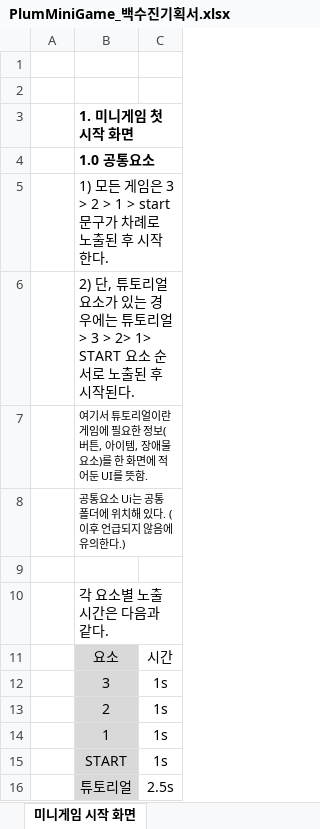
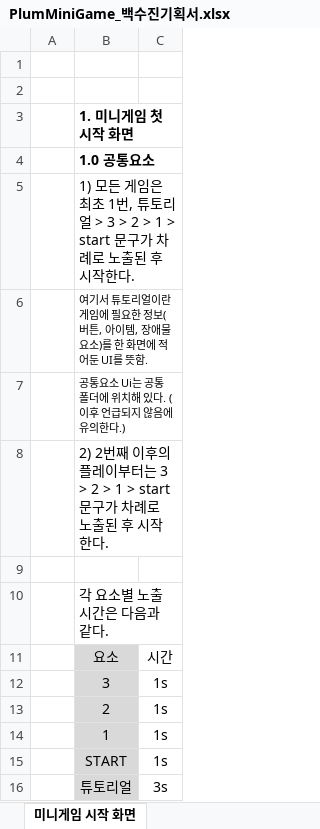
Before and after one commit to LewisCho7/PlumMiniGame, an Excel workbook: Design/PlumMiniGame_백수진기획서.xlsx, sheet 미니게임 시작 화면, drawn as a sheet; values as stored, in another font and other column widths than the file's, no borders; removed rows and columns are numbered as before the commit, all else as after; the diff names each change by its address in the sheet, - before the commit and + after, or states it on an @@ line.

```diff
--- a/Design/PlumMiniGame_백수진기획서.xlsx (sheet 미니게임 시작 화면)
+++ b/Design/PlumMiniGame_백수진기획서.xlsx (sheet 미니게임 시작 화면)
-B5: …게임은 3 > 2 >…
+B5: …게임은 최초 1번, 튜토리얼 > 3 > 2 >…
-row 6:  | 2) 단, 튜토리얼 요소가 있는 경우에는 튜토리얼 > 3 > 2> 1> START 요소 순서로 노출된 후 시작된다.
+row 8:  | 2) 2번째 이후의 플레이부터는 3 > 2 > 1 > start 문구가 차례로 노출된 후 시작한다.
-C16: 2.5s
+C16: 3s
```
Also changed, not shown: 13 other files.
